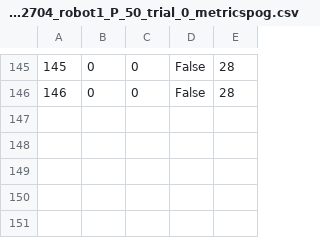
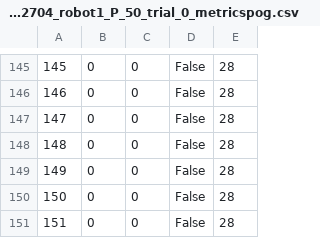
Before and after one commit to jonashamill/multi_sim, a CSV file: logs/robot1/P_50/trial_0/metrics/20240730202704_robot1_P_50_trial_0_metricspog.csv, drawn as a sheet; only a part is shown, gaps mark what is left out; the diff names each change by its address in the sheet, - before the commit and + after, or states it on an @@ line.

```diff
--- a/logs/robot1/P_50/trial_0/metrics/20240730202704_robot1_P_50_trial_0_metricspog.csv
+++ b/logs/robot1/P_50/trial_0/metrics/20240730202704_robot1_P_50_trial_0_metricspog.csv
+row 147: 147 | 0 | 0 | False | 28
+row 148: 148 | 0 | 0 | False | 28
+row 149: 149 | 0 | 0 | False | 28
+row 150: 150 | 0 | 0 | False | 28
+row 151: 151 | 0 | 0 | False | 28
```
Also changed, not shown: logs/robot2/P_50/trial_0/20240730202704_robot2_P_50_trial_0_poselog.csv, logs/robot2/P_50/trial_0/metrics/20240730202704_robot2_P_50_trial_0_metricspog.csv, 1 other file.
